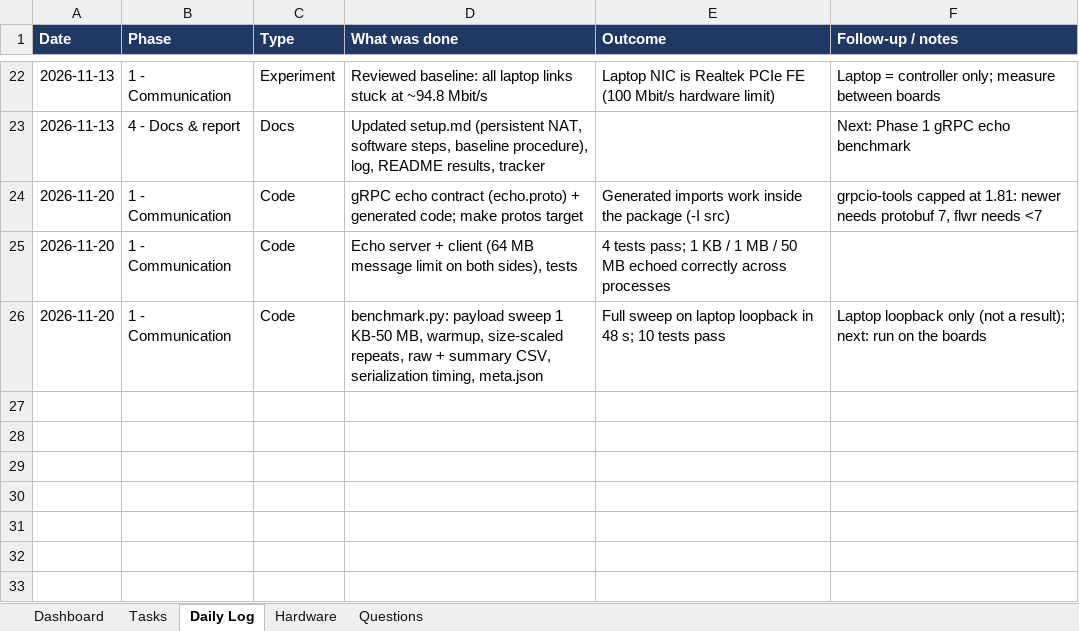
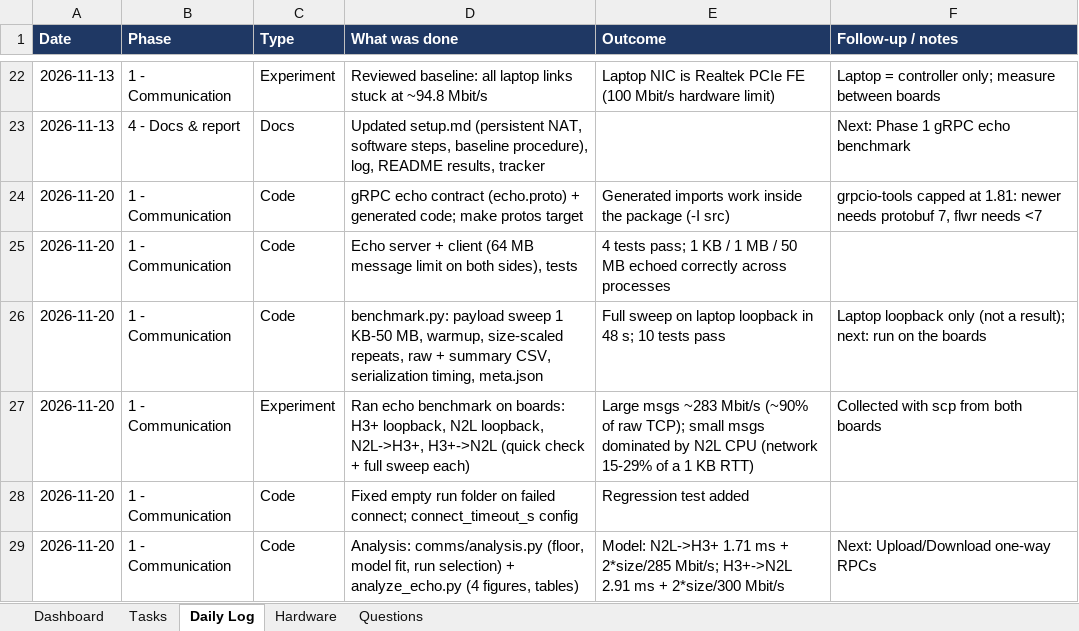
Before and after one commit to Abubakar17/edge-fl-testbed, an Excel workbook: docs/project_tracker.xlsx, sheet Daily Log, drawn as a sheet; only a part is shown, gaps mark what is left out; values as stored, in another font and other column widths than the file's, no borders; table styles not drawn; the diff names each change by its address in the sheet, - before the commit and + after, or states it on an @@ line.

Commit message:
feat(comms): Phase 1 analysis and figures; fix empty run folder
- analysis.py: run loading/selection, raw-link floor from the baseline,
  latency-bandwidth model fit (relative least squares); tested
- analyze_echo.py: 4 figures (RTT, throughput, time breakdown, model fit)
  and summary tables from the board runs
- benchmark: connect before creating the run folder (no empty folders on
  a failed start), configurable connect timeout, regression test
- Log and tracker: Phase 1 board results (~283 Mbit/s, ~90% of raw TCP;
  small messages dominated by N2L CPU)

```diff
--- a/docs/project_tracker.xlsx (sheet Daily Log)
+++ b/docs/project_tracker.xlsx (sheet Daily Log)
+row 27: 2026-11-20 | 1 - Communication | Experiment | Ran echo benchmark on boards: H3+ loopback, N2L loopback, N2L->H3+, H3+->N2L (quick check + full sweep each) | Large msgs ~283 Mbit/s (~90% of raw TCP); small msgs dominated by N2L CPU (network 15-29% of a 1 KB RTT) | Collected with scp from both boards
+row 28: 2026-11-20 | 1 - Communication | Code | Fixed empty run folder on failed connect; connect_timeout_s config | Regression test added
+row 29: 2026-11-20 | 1 - Communication | Code | Analysis: comms/analysis.py (floor, model fit, run selection) + analyze_echo.py (4 figures, tables) | Model: N2L->H3+ 1.71 ms + 2*size/285 Mbit/s; H3+->N2L 2.91 ms + 2*size/300 Mbit/s | Next: Upload/Download one-way RPCs
```
Also changed, not shown: sheet Tasks, 9 other files.
